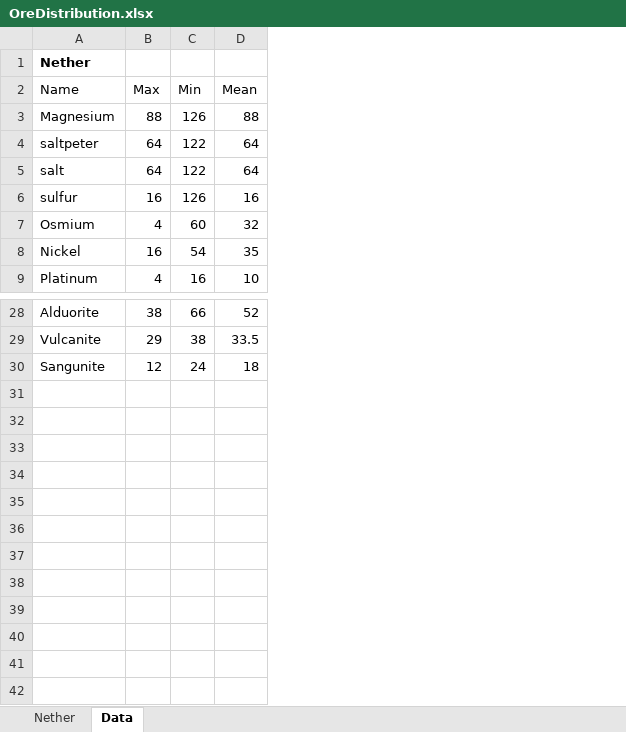
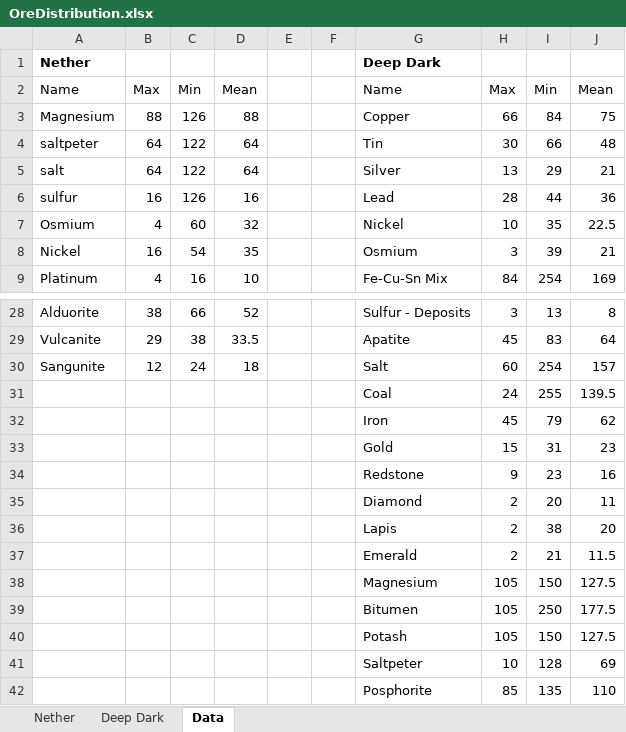
Before and after one commit to FeedTheCreeper/TheFeedTheCreeperPack, an Excel workbook: Documents/OreDistribution.xlsx, sheet Data, drawn as a sheet; only a part is shown, gaps mark what is left out; values as stored, in another font and other column widths than the file's, no borders; the diff names each change by its address in the sheet, - before the commit and + after, or states it on an @@ line.

Commit message:
Changelog, and Ore Distribution spreadsheet now has Deep Dark ores

```diff
--- a/Documents/OreDistribution.xlsx (sheet Data)
+++ b/Documents/OreDistribution.xlsx (sheet Data)
+sheet tab: Deep Dark
+column E, empty
+column F, empty
+column G, rows 1-9: Deep Dark | Name | Copper | Tin | Silver | Lead | Nickel | Osmium | Fe-Cu-Sn Mix; rows 28-30: Sulfur - Deposits | Apatite | Salt
+column H, rows 2-9: Max | 66 | 30 | 13 | 28 | 10 | 3 | 84; rows 28-30: 3 | 45 | 60
+column I, rows 2-9: Min | 84 | 66 | 29 | 44 | 35 | 39 | 254; rows 28-30: 13 | 83 | 254
+column J, rows 2-9: Mean | 75 | 48 | 21 | 36 | 22.5 | 21 | 169; rows 28-30: 8 | 64 | 157
+row 31:  |  |  |  |  |  | Coal | 24 | 255 | 139.5
+row 32:  |  |  |  |  |  | Iron | 45 | 79 | 62
+row 33:  |  |  |  |  |  | Gold | 15 | 31 | 23
+row 34:  |  |  |  |  |  | Redstone | 9 | 23 | 16
+row 35:  |  |  |  |  |  | Diamond | 2 | 20 | 11
+row 36:  |  |  |  |  |  | Lapis | 2 | 38 | 20
+row 37:  |  |  |  |  |  | Emerald | 2 | 21 | 11.5
+row 38:  |  |  |  |  |  | Magnesium | 105 | 150 | 127.5
+row 39:  |  |  |  |  |  | Bitumen | 105 | 250 | 177.5
+row 40:  |  |  |  |  |  | Potash | 105 | 150 | 127.5
+row 41:  |  |  |  |  |  | Saltpeter | 10 | 128 | 69
+row 42:  |  |  |  |  |  | Posphorite | 85 | 135 | 110
```
Also changed, not shown: charts or pictures, 1 other file.
